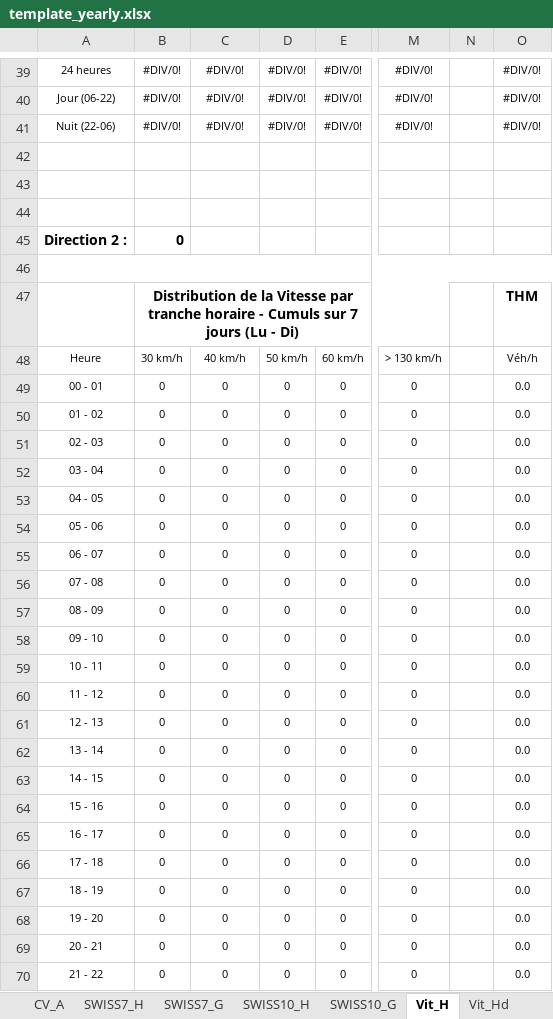
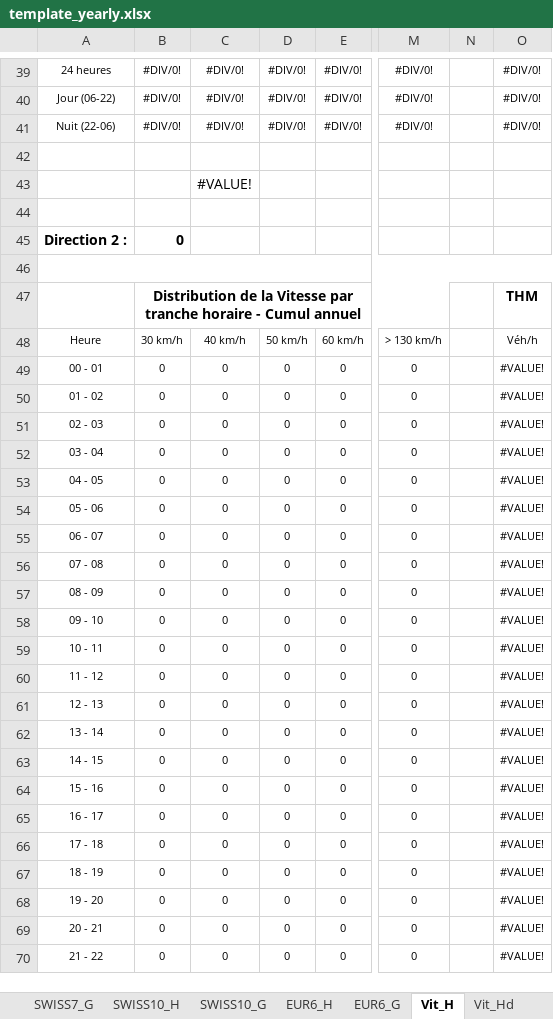
Before and after one commit to opengisch/OpenComptage, an Excel workbook: comptages/report/template_yearly.xlsx, sheet Vit_H, drawn as a sheet; only a part is shown, gaps mark what is left out; values as stored, in another font and other column widths than the file's, no borders; conditional formats not drawn; the diff covers the shown part only; the diff names each change by its address in the sheet, - before the commit and + after, or states it on an @@ line.

Commit message:
corrections pour les rapports annuels

```diff
--- a/comptages/report/template_yearly.xlsx (sheet Vit_H)
+++ b/comptages/report/template_yearly.xlsx (sheet Vit_H)
-sheet tab: CV_A
+sheet tab: EUR6_H
+sheet tab: EUR6_G
-C43: (empty)
+C43: #VALUE!
-B47: …horaire - Cumuls sur 7 jours (Lu - Di)
+B47: …horaire - Cumul annuel
-O49:O70: 0.0
+O49:O70: #VALUE!
```
Also changed, not shown: 27 edited cells elsewhere in this sheet, sheet Data_category, sheet CV_LV, sheet Data_day, sheet CV_C, sheet CV_H, sheet Data_count, 9 more sheets, other sheet tabs, formulas that keep their value, charts or pictures, comptages/report/template_yearly_bike.xlsx, 2 other files.
